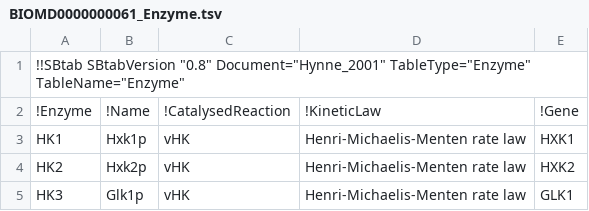
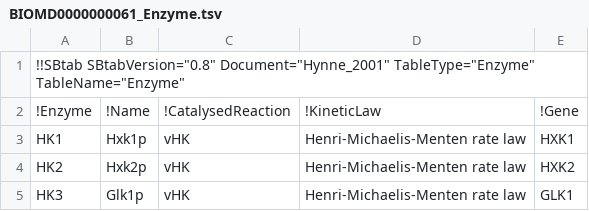
Before and after one commit to tlubitz/SBtab, a TSV file: sbtab_examples/BIOMD0000000061_Enzyme.tsv, drawn as a sheet.

```diff
--- a/sbtab_examples/BIOMD0000000061_Enzyme.tsv
+++ b/sbtab_examples/BIOMD0000000061_Enzyme.tsv
@@ -1,2 +1,2 @@
-!!SBtab SBtabVersion "0.8" Document="Hynne_2001" TableType="Enzyme" TableName="Enzyme"				
+!!SBtab SBtabVersion="0.8" Document="Hynne_2001" TableType="Enzyme" TableName="Enzyme"				
 !Enzyme	!Name	!CatalysedReaction	!KineticLaw	!Gene
```
Also changed, not shown: sbtab_examples/BIOMD0000000061_Compartment.tsv, sbtab_examples/BIOMD0000000061_Compound.tsv, 7 other files.
